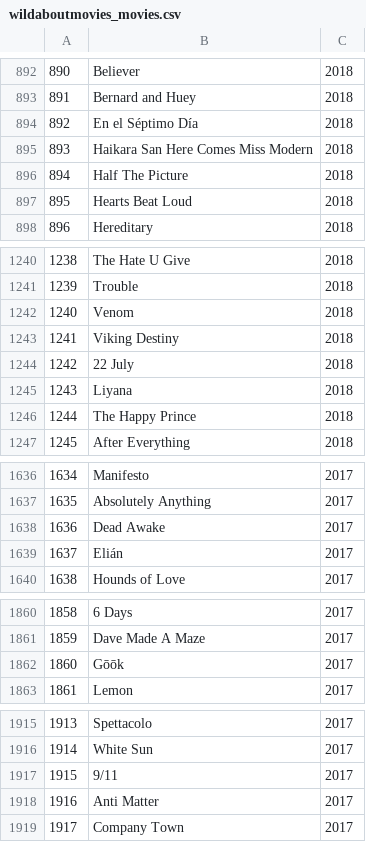
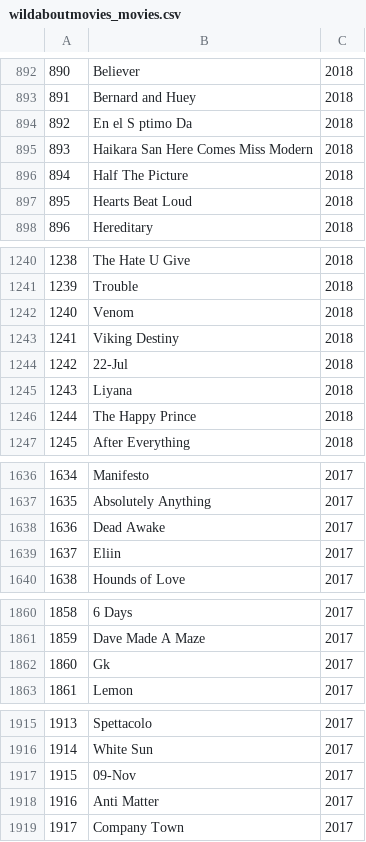
Before and after one commit to RazielShushan/data_science_hit_project, a CSV file: data/wildaboutmovies_movies.csv, drawn as a sheet; only a part is shown, gaps mark what is left out; the diff covers the shown part only.

```diff
--- a/data/wildaboutmovies_movies.csv
+++ b/data/wildaboutmovies_movies.csv
@@ -893,3 +893,3 @@
 891,Bernard and Huey,2018
-892,En el Séptimo Día,2018
+892,En el S ptimo Da,2018
 893,Haikara San Here Comes Miss Modern,2018
@@ -1243,3 +1243,3 @@
 1241,Viking Destiny,2018
-1242,22 July,2018
+1242,22-Jul,2018
 1243,Liyana,2018
@@ -1638,3 +1638,3 @@
 1636,Dead Awake,2017
-1637,Elián,2017
+1637,Eliin,2017
 1638,Hounds of Love,2017
@@ -1861,3 +1861,3 @@
 1859,Dave Made A Maze,2017
-1860,Gōōk,2017
+1860,Gk,2017
 1861,Lemon,2017
@@ -1916,3 +1916,3 @@
 1914,White Sun,2017
-1915,9/11,2017
+1915,09-Nov,2017
 1916,Anti Matter,2017
```
Also changed, not shown: 1 added row, 1 removed row and 13 edited cells elsewhere in this file, 2 other files.
